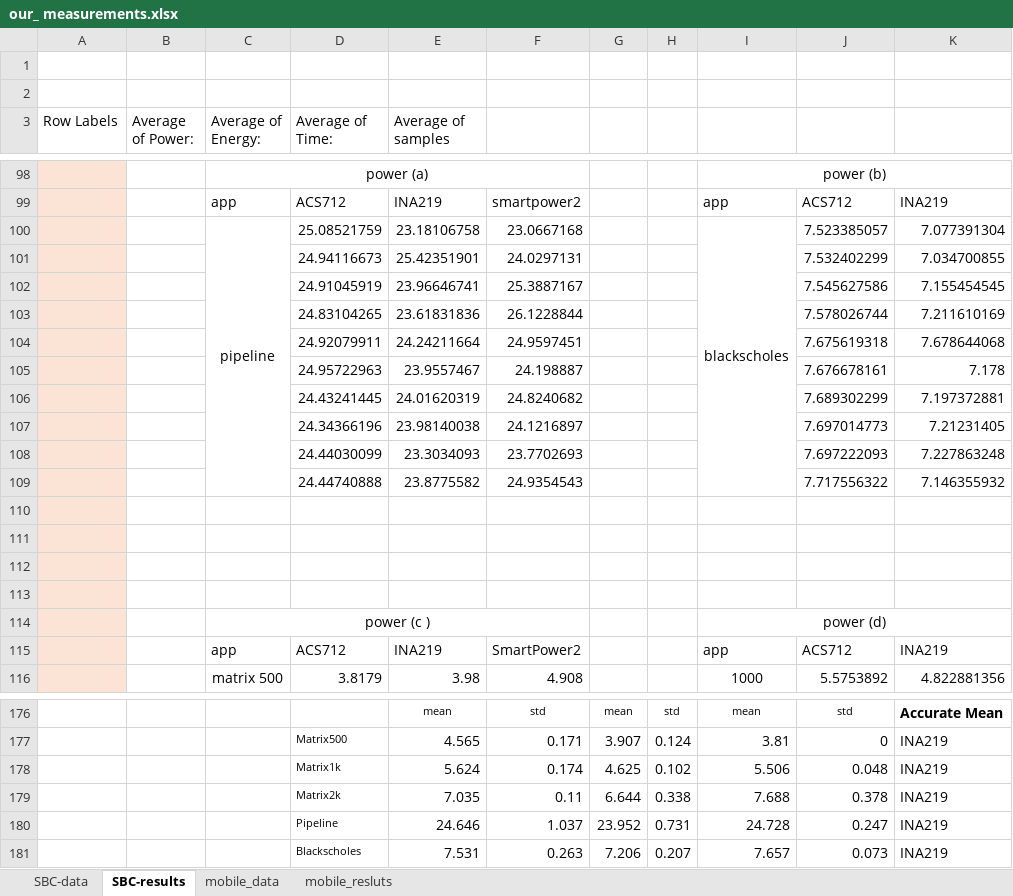
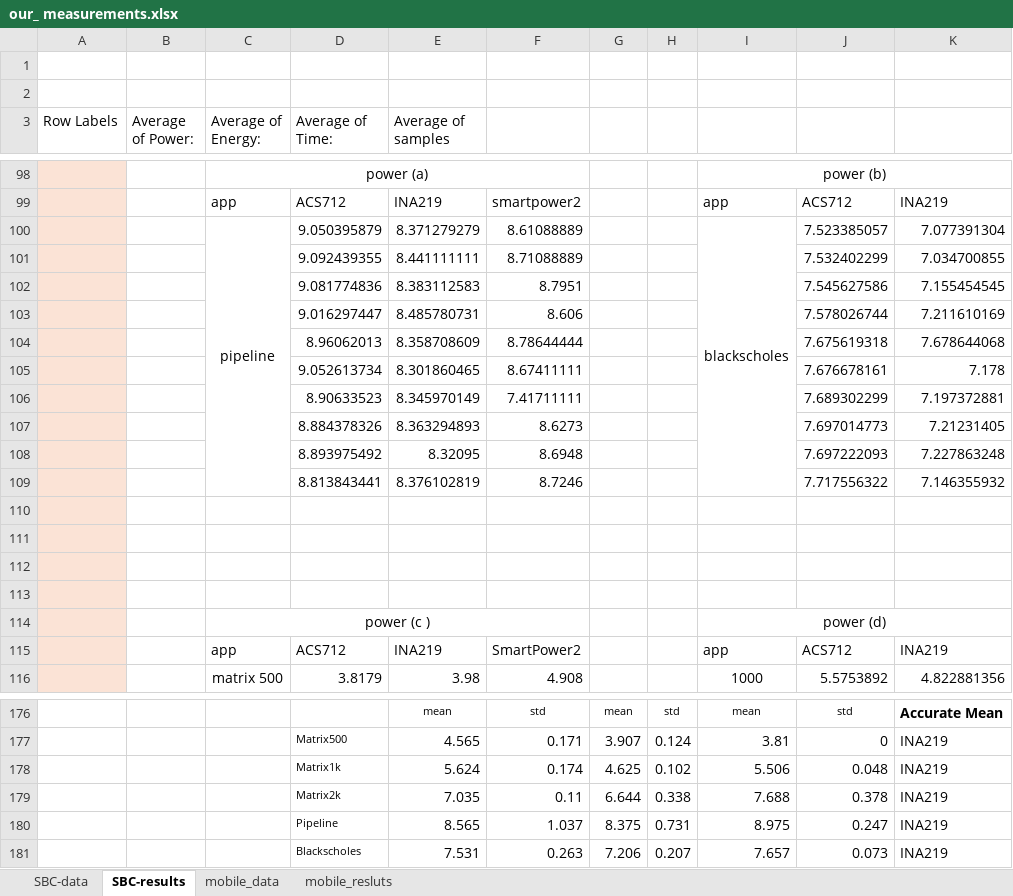
Before and after one commit to yalmalaq/energy-systems, an Excel workbook: our_ measurements.xlsx, sheet SBC-results, drawn as a sheet; only a part is shown, gaps mark what is left out; values as stored, in another font and other column widths than the file's, no borders; charts and pictures not drawn; the diff names each change by its address in the sheet, - before the commit and + after, or states it on an @@ line.

Commit message:
Add files via upload

```diff
--- a/our_ measurements.xlsx (sheet SBC-results)
+++ b/our_ measurements.xlsx (sheet SBC-results)
-D100 (Average of Time:): 25.08521759
+D100 (Average of Time:): 9.050395879
-E100 (Average of samples): 23.18106758
+E100 (Average of samples): 8.371279279
-F100: 23.0667168
+F100: 8.61088889
-D101 (Average of Time:): 24.94116673
+D101 (Average of Time:): 9.092439355
-E101 (Average of samples): 25.42351901
+E101 (Average of samples): 8.441111111
-F101: 24.0297131
+F101: 8.71088889
-D102 (Average of Time:): 24.91045919
+D102 (Average of Time:): 9.081774836
-E102 (Average of samples): 23.96646741
+E102 (Average of samples): 8.383112583
-F102: 25.3887167
+F102: 8.7951
-D103 (Average of Time:): 24.83104265
+D103 (Average of Time:): 9.016297447
-E103 (Average of samples): 23.61831836
+E103 (Average of samples): 8.485780731
-F103: 26.1228844
+F103: 8.606
-D104 (Average of Time:): 24.92079911
+D104 (Average of Time:): 8.96062013
-E104 (Average of samples): 24.24211664
+E104 (Average of samples): 8.358708609
-F104: 24.9597451
+F104: 8.78644444
-D105 (Average of Time:): 24.95722963
+D105 (Average of Time:): 9.052613734
-E105 (Average of samples): 23.9557467
+E105 (Average of samples): 8.301860465
-F105: 24.198887
+F105: 8.67411111
-D106 (Average of Time:): 24.43241445
+D106 (Average of Time:): 8.90633523
-E106 (Average of samples): 24.01620319
+E106 (Average of samples): 8.345970149
-F106: 24.8240682
+F106: 7.41711111
-D107 (Average of Time:): 24.34366196
+D107 (Average of Time:): 8.884378326
-E107 (Average of samples): 23.98140038
+E107 (Average of samples): 8.363294893
-F107: 24.1216897
+F107: 8.6273
-D108 (Average of Time:): 24.44030099
+D108 (Average of Time:): 8.893975492
-E108 (Average of samples): 23.3034093
+E108 (Average of samples): 8.32095
-F108: 23.7702693
+F108: 8.6948
-D109 (Average of Time:): 24.44740888
+D109 (Average of Time:): 8.813843441
-E109 (Average of samples): 23.8775582
+E109 (Average of samples): 8.376102819
-F109: 24.9354543
+F109: 8.7246
-E180 (Average of samples): 24.646
+E180 (Average of samples): 8.565
-G180: 23.952
+G180: 8.375
-I180: 24.728
+I180: 8.975
```
Also changed, not shown: charts or pictures.
